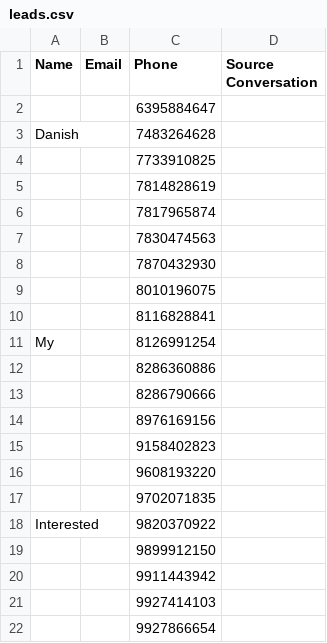
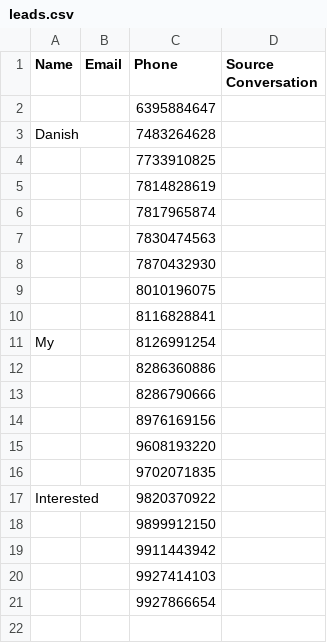
Before and after one commit to kamatanuj/rupeeboss-crm, a CSV file: leads.csv, drawn as a sheet; the diff names each change by its address in the sheet, - before the commit and + after, or states it on an @@ line.

Commit message:
Auto-update: Add new leads 2026-05-15_11:00

```diff
--- a/leads.csv
+++ b/leads.csv
-row 15:  |  | 9158402823
```
Also changed, not shown: 1 other file.
